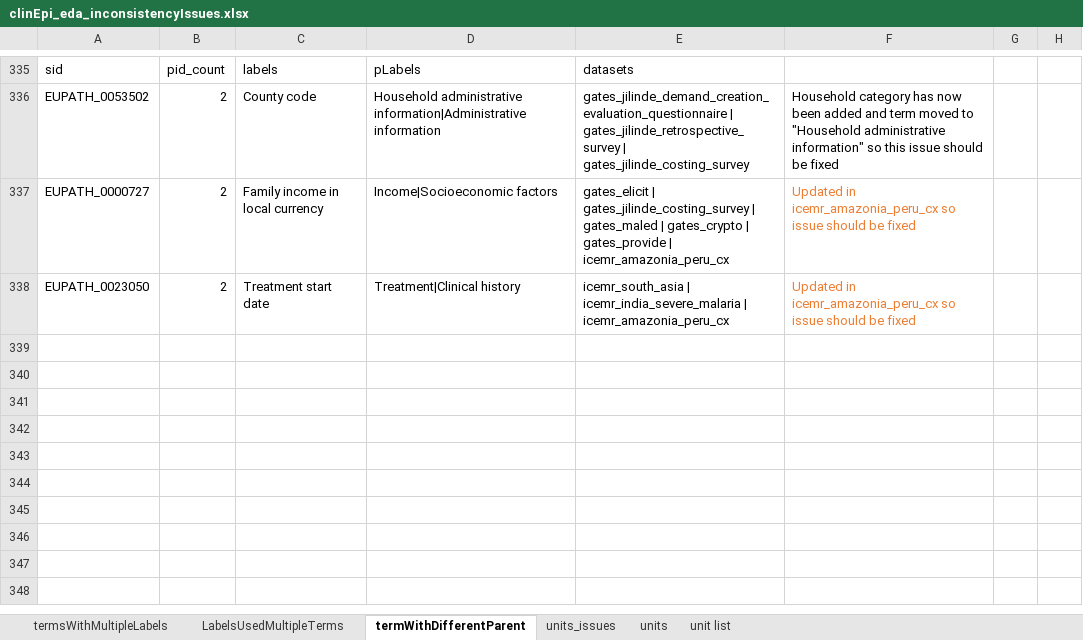
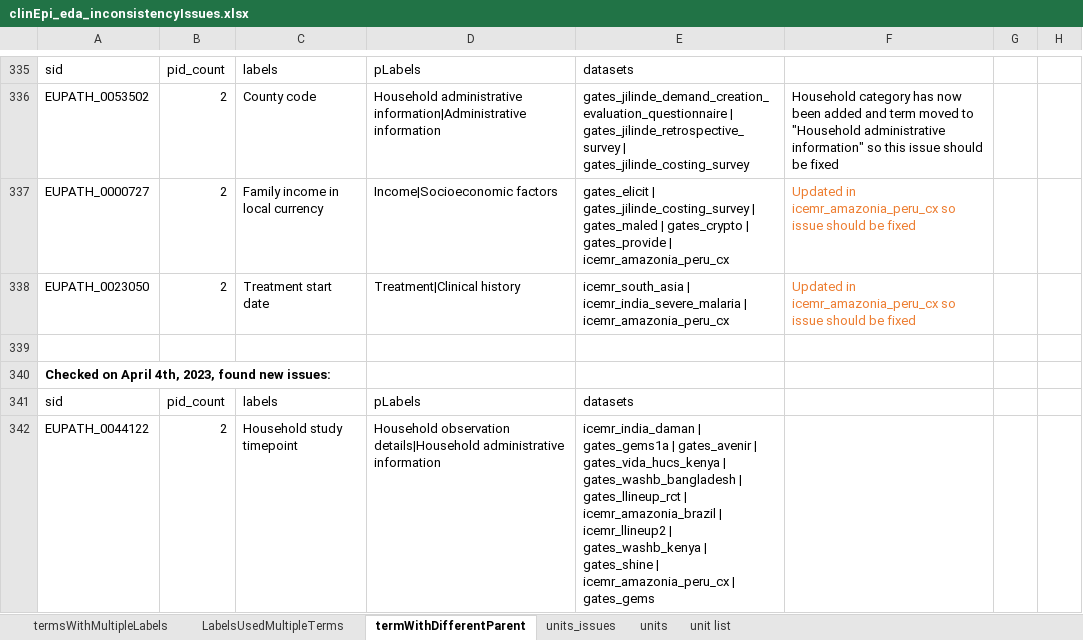
Before and after one commit to VEuPathDB/ApiCommonData, an Excel workbook: Load/ontology/harmonization/clinEpi_eda_inconsistencyIssues.xlsx, sheet termWithDifferentParent, drawn as a sheet; only a part is shown, gaps mark what is left out; values as stored, in another font and other column widths than the file's, no borders; the diff names each change by its address in the sheet, - before the commit and + after, or states it on an @@ line.

Commit message:
inconsistency checking

```diff
--- a/Load/ontology/harmonization/clinEpi_eda_inconsistencyIssues.xlsx (sheet termWithDifferentParent)
+++ b/Load/ontology/harmonization/clinEpi_eda_inconsistencyIssues.xlsx (sheet termWithDifferentParent)
+row 339: (empty)
+row 340: Checked on April 4th, 2023, found new issues:
+row 341: sid | pid_count | labels | pLabels | datasets
+row 342: EUPATH_0044122 | 2 | Household study timepoint | Household observation details|Household administrative information | icemr_india_daman | gates_gems1a | gates_avenir | gates_vida_hucs_kenya | gates_washb_bangladesh | gates_llineup_rct | icemr_amazonia_brazil | icemr_llineup2 | gates_washb_kenya | gates_shine | icemr_amazonia_peru_cx | gates_gems
```
Also changed, not shown: sheet LabelsUsedMultipleTerms, sheet termsWithMultipleLabels, 3 other files.
